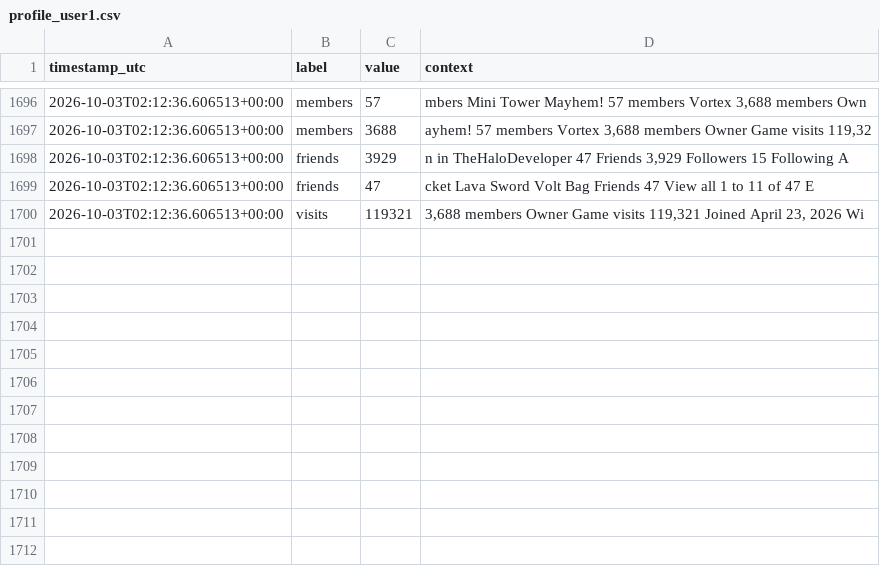
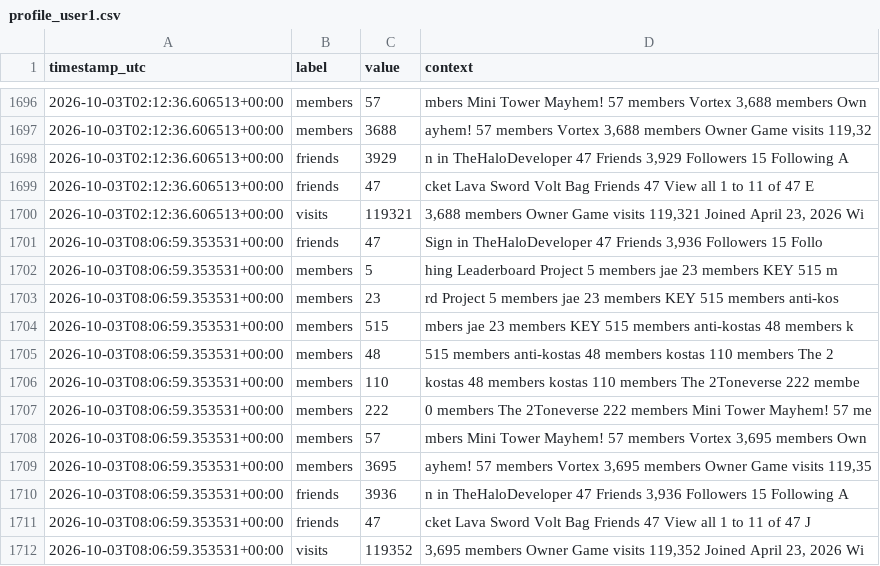
Before and after one commit to igakojp/playvortex-monitor-log, a CSV file: stats/profile_user1.csv, drawn as a sheet; only a part is shown, gaps mark what is left out.

```diff
--- a/stats/profile_user1.csv
+++ b/stats/profile_user1.csv
@@ -1700 +1700,13 @@ timestamp_utc,label,value,context
 2026-10-03T02:12:36.606513+00:00,visits,119321,"3,688 members Owner Game visits 119,321 Joined April 23, 2026 Wi"
+2026-10-03T08:06:59.353531+00:00,friends,47,"Sign in TheHaloDeveloper 47 Friends 3,936 Followers 15 Follo"
+2026-10-03T08:06:59.353531+00:00,members,5,hing Leaderboard Project 5 members jae 23 members KEY 515 m
+2026-10-03T08:06:59.353531+00:00,members,23,rd Project 5 members jae 23 members KEY 515 members anti-kos
+2026-10-03T08:06:59.353531+00:00,members,515,mbers jae 23 members KEY 515 members anti-kostas 48 members k
+2026-10-03T08:06:59.353531+00:00,members,48, 515 members anti-kostas 48 members kostas 110 members The 2
+2026-10-03T08:06:59.353531+00:00,members,110,kostas 48 members kostas 110 members The 2Toneverse 222 membe
+2026-10-03T08:06:59.353531+00:00,members,222,0 members The 2Toneverse 222 members Mini Tower Mayhem! 57 me
+2026-10-03T08:06:59.353531+00:00,members,57,"mbers Mini Tower Mayhem! 57 members Vortex 3,695 members Own"
+2026-10-03T08:06:59.353531+00:00,members,3695,"ayhem! 57 members Vortex 3,695 members Owner Game visits 119,35"
+2026-10-03T08:06:59.353531+00:00,friends,3936,"n in TheHaloDeveloper 47 Friends 3,936 Followers 15 Following A"
+2026-10-03T08:06:59.353531+00:00,friends,47,cket Lava Sword Volt Bag Friends 47 View all 1 to 11 of 47 J
+2026-10-03T08:06:59.353531+00:00,visits,119352,"3,695 members Owner Game visits 119,352 Joined April 23, 2026 Wi"
```
Also changed, not shown: stats/groups.csv, 3 other files.
